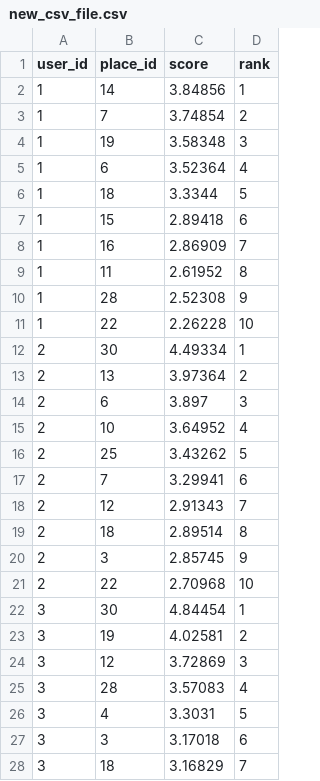
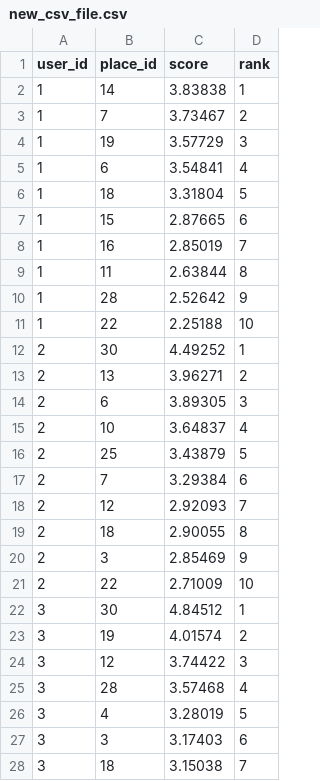
Before and after one commit to carjug/ada-capstone, a CSV file: lib/recommender/new_csv_file.csv, drawn as a sheet; only a part is shown; the diff covers the shown part only.

```diff
--- a/lib/recommender/new_csv_file.csv
+++ b/lib/recommender/new_csv_file.csv
@@ -1,28 +1,28 @@
 user_id,place_id,score,rank
-1,14,3.84856,1
-1,7,3.74854,2
-1,19,3.58348,3
-1,6,3.52364,4
-1,18,3.3344,5
-1,15,2.89418,6
-1,16,2.86909,7
-1,11,2.61952,8
-1,28,2.52308,9
-1,22,2.26228,10
-2,30,4.49334,1
-2,13,3.97364,2
-2,6,3.897,3
-2,10,3.64952,4
-2,25,3.43262,5
-2,7,3.29941,6
-2,12,2.91343,7
-2,18,2.89514,8
-2,3,2.85745,9
-2,22,2.70968,10
-3,30,4.84454,1
-3,19,4.02581,2
-3,12,3.72869,3
-3,28,3.57083,4
-3,4,3.3031,5
-3,3,3.17018,6
-3,18,3.16829,7
+1,14,3.83838,1
+1,7,3.73467,2
+1,19,3.57729,3
+1,6,3.54841,4
+1,18,3.31804,5
+1,15,2.87665,6
+1,16,2.85019,7
+1,11,2.63844,8
+1,28,2.52642,9
+1,22,2.25188,10
+2,30,4.49252,1
+2,13,3.96271,2
+2,6,3.89305,3
+2,10,3.64837,4
+2,25,3.43879,5
+2,7,3.29384,6
+2,12,2.92093,7
+2,18,2.90055,8
+2,3,2.85469,9
+2,22,2.71009,10
+3,30,4.84512,1
+3,19,4.01574,2
+3,12,3.74422,3
+3,28,3.57468,4
+3,4,3.28019,5
+3,3,3.17403,6
+3,18,3.15038,7
```
Also changed, not shown: 2 added rows, 2 removed rows and 90 edited cells elsewhere in this file, lib/recommender/slim_response_data.csv, 12 other files.
